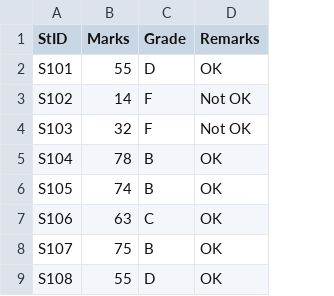
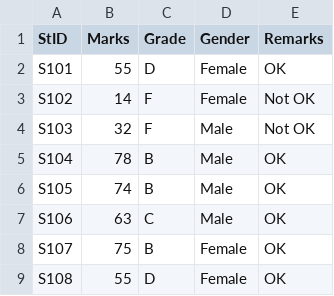
Before and after one commit to odu-cs625-datavis/public-Spring25-aveerasa, a CSV file: marks.csv, drawn as a sheet; only a part is shown; the diff names each change by its address in the sheet, - before the commit and + after, or states it on an @@ line.

Commit message:
Add files via upload

```diff
--- a/marks.csv
+++ b/marks.csv
+column D (Gender), rows 2-9: Female | Female | Male | Male | Male | Male | Female | Female
```
